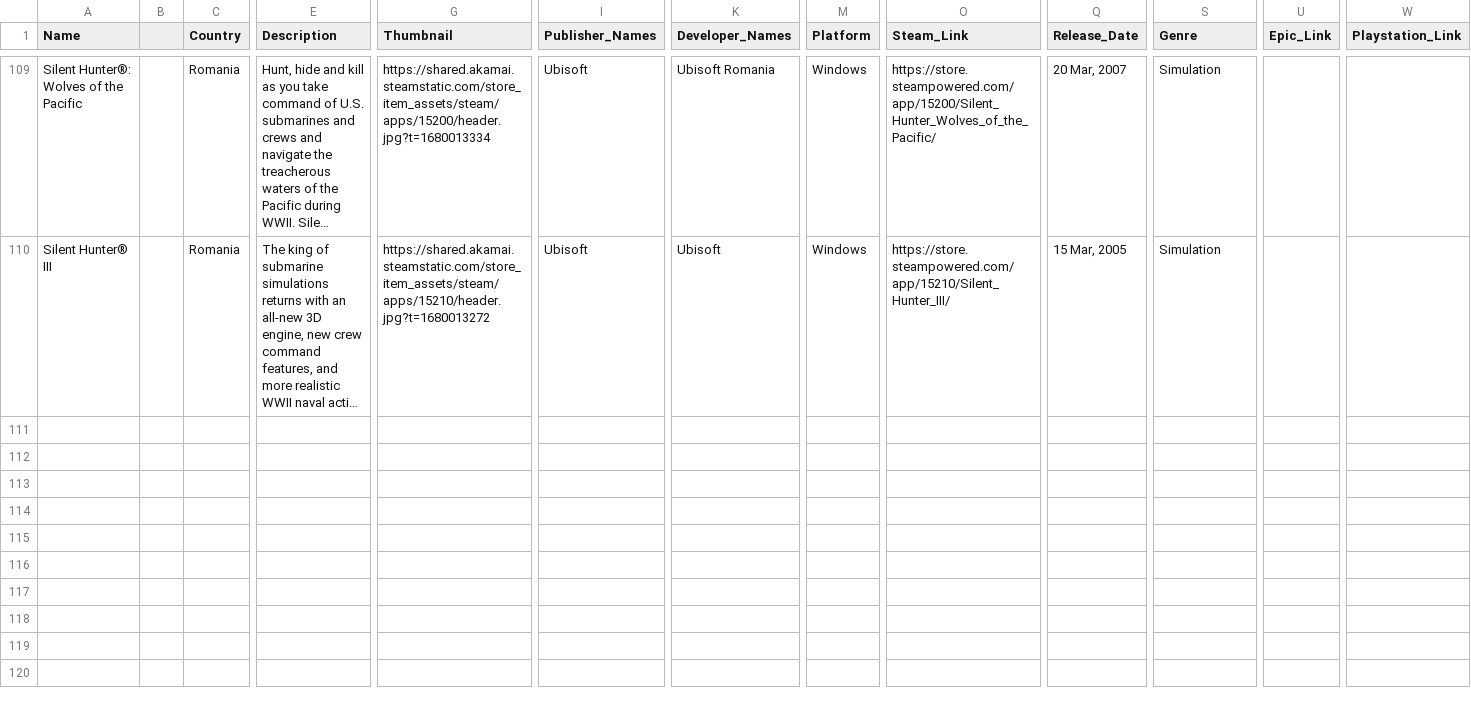
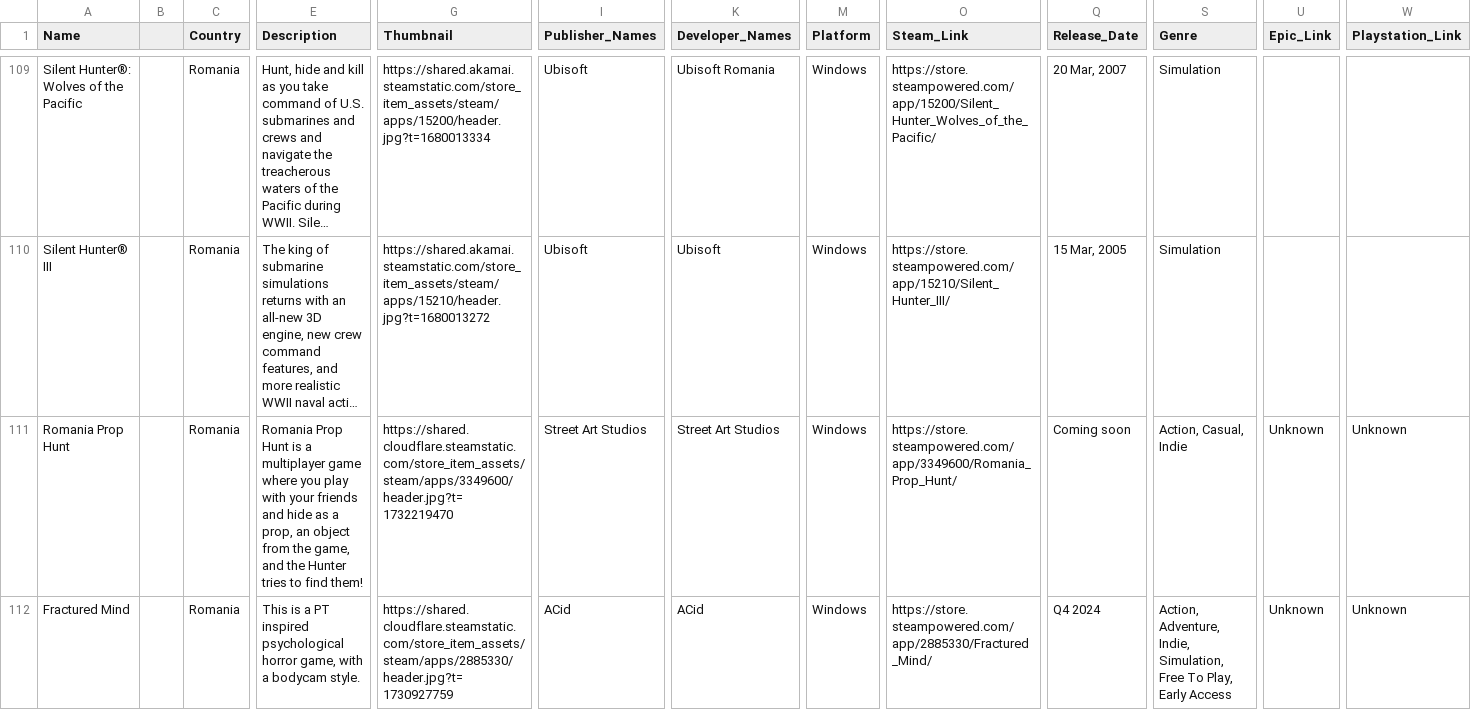
Before and after one commit to jdiaz97/wherearethe.games, a CSV file: export/Romania.csv, drawn as a sheet; only a part is shown, gaps mark what is left out; long unchanged cells end in …; rows hold the shown columns only; the diff covers the shown part only; the diff names each change by its address in the sheet, - before the commit and + after, or states it on an @@ line.

```diff
--- a/export/Romania.csv
+++ b/export/Romania.csv
+row 111: Romania Prop Hunt |  | Romania | Romania Prop Hunt is a multiplayer game where you play with your friends and hide as a prop, an object from the game, and the Hunter tries to find them! | https://shared.cloudflare.steamstatic.com/store_item_assets/steam/apps/3349600/header.jpg?t=1732219470 | Street Art Studios | Street Art Studios | Windows | https://store.steampowered.com/app/3349600/Romania_Prop_Hunt/ | Coming soon | Action, Casual, Indie | Unknown | Unknown
+row 112: Fractured Mind |  | Romania | This is a PT inspired psychological horror game, with a bodycam style. | https://shared.cloudflare.steamstatic.com/store_item_assets/steam/apps/2885330/header.jpg?t=1730927759 | ACid | ACid | Windows | https://store.steampowered.com/app/2885330/Fractured_Mind/ | Q4 2024 | Action, Adventure, Indie, Simulation, Free To Play, Early Access | Unknown | Unknown
```
Also changed, not shown: 6 added rows elsewhere in this file, export/Belgium.csv, export/Brazil.csv, 15 other files.
